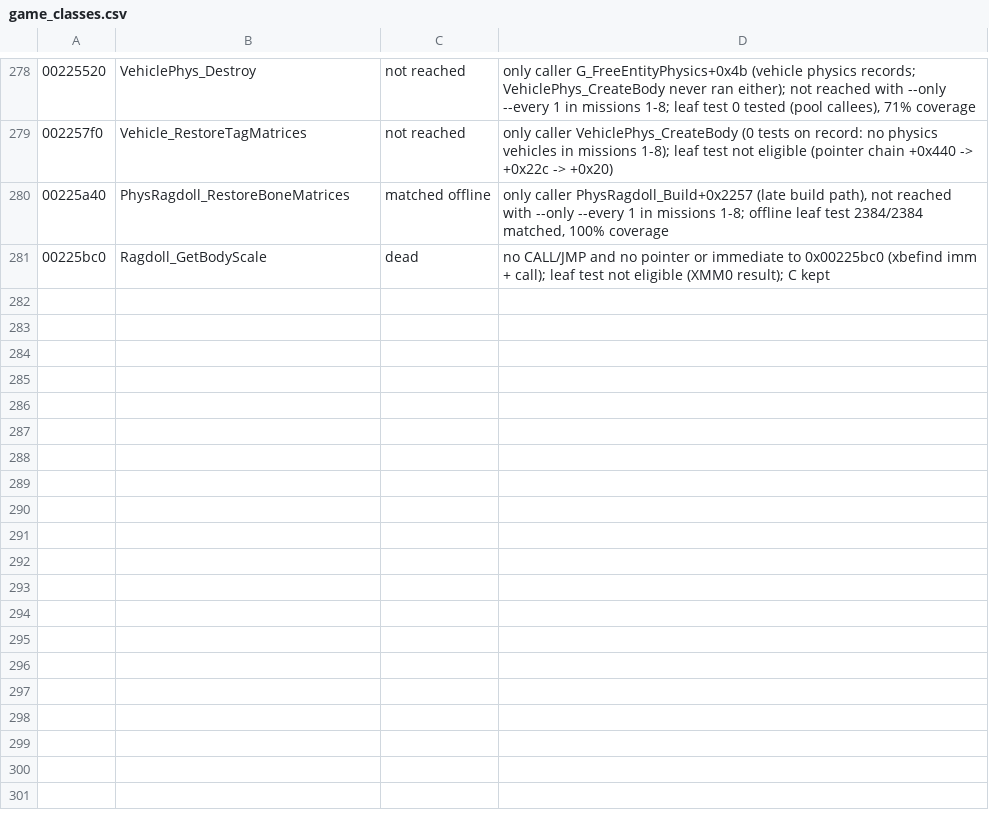
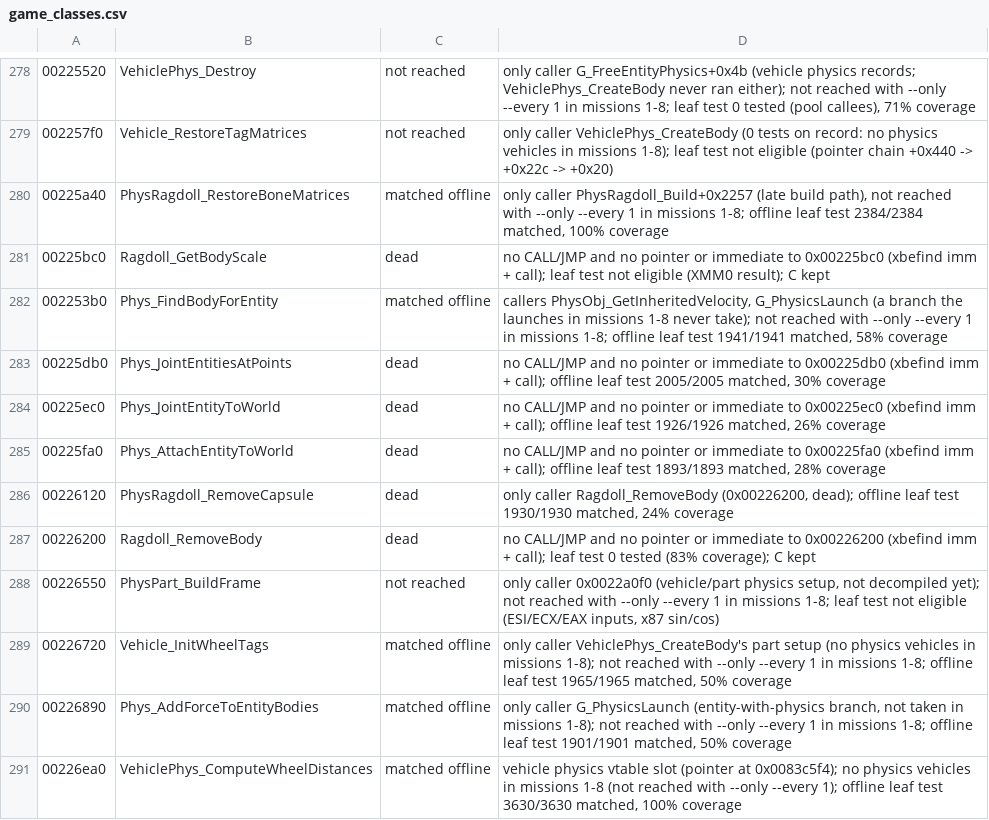
Before and after one commit to SmokeDoggy044/CoD2-BRO-Native-Loader, a CSV file: docs/game_classes.csv, drawn as a sheet; only a part is shown, gaps mark what is left out; the diff names each change by its address in the sheet, - before the commit and + after, or states it on an @@ line.

```diff
--- a/docs/game_classes.csv
+++ b/docs/game_classes.csv
+row 282: 002253b0 | Phys_FindBodyForEntity | matched offline | callers PhysObj_GetInheritedVelocity, G_PhysicsLaunch (a branch the launches in missions 1-8 never take); not reached with --only --every 1 in missions 1-8; offline leaf test 1941/1941 matched, 58% coverage
+row 283: 00225db0 | Phys_JointEntitiesAtPoints | dead | no CALL/JMP and no pointer or immediate to 0x00225db0 (xbefind imm + call); offline leaf test 2005/2005 matched, 30% coverage
+row 284: 00225ec0 | Phys_JointEntityToWorld | dead | no CALL/JMP and no pointer or immediate to 0x00225ec0 (xbefind imm + call); offline leaf test 1926/1926 matched, 26% coverage
+row 285: 00225fa0 | Phys_AttachEntityToWorld | dead | no CALL/JMP and no pointer or immediate to 0x00225fa0 (xbefind imm + call); offline leaf test 1893/1893 matched, 28% coverage
+row 286: 00226120 | PhysRagdoll_RemoveCapsule | dead | only caller Ragdoll_RemoveBody (0x00226200, dead); offline leaf test 1930/1930 matched, 24% coverage
+row 287: 00226200 | Ragdoll_RemoveBody | dead | no CALL/JMP and no pointer or immediate to 0x00226200 (xbefind imm + call); leaf test 0 tested (83% coverage); C kept
+row 288: 00226550 | PhysPart_BuildFrame | not reached | only caller 0x0022a0f0 (vehicle/part physics setup, not decompiled yet); not reached with --only --every 1 in missions 1-8; leaf test not eligible (ESI/ECX/EAX inputs, x87 sin/cos)
+row 289: 00226720 | Vehicle_InitWheelTags | matched offline | only caller VehiclePhys_CreateBody's part setup (no physics vehicles in missions 1-8); not reached with --only --every 1 in missions 1-8; offline leaf test 1965/1965 matched, 50% coverage
+row 290: 00226890 | Phys_AddForceToEntityBodies | matched offline | only caller G_PhysicsLaunch (entity-with-physics branch, not taken in missions 1-8); not reached with --only --every 1 in missions 1-8; offline leaf test 1901/1901 matched, 50% coverage
+row 291: 00226ea0 | VehiclePhys_ComputeWheelDistances | matched offline | vehicle physics vtable slot (pointer at 0x0083c5f4); no physics vehicles in missions 1-8 (not reached with --only --every 1); offline leaf test 3630/3630 matched, 100% coverage
```
Also changed, not shown: tools/data/functions.csv, tools/data/offline.csv, 6 other files.
